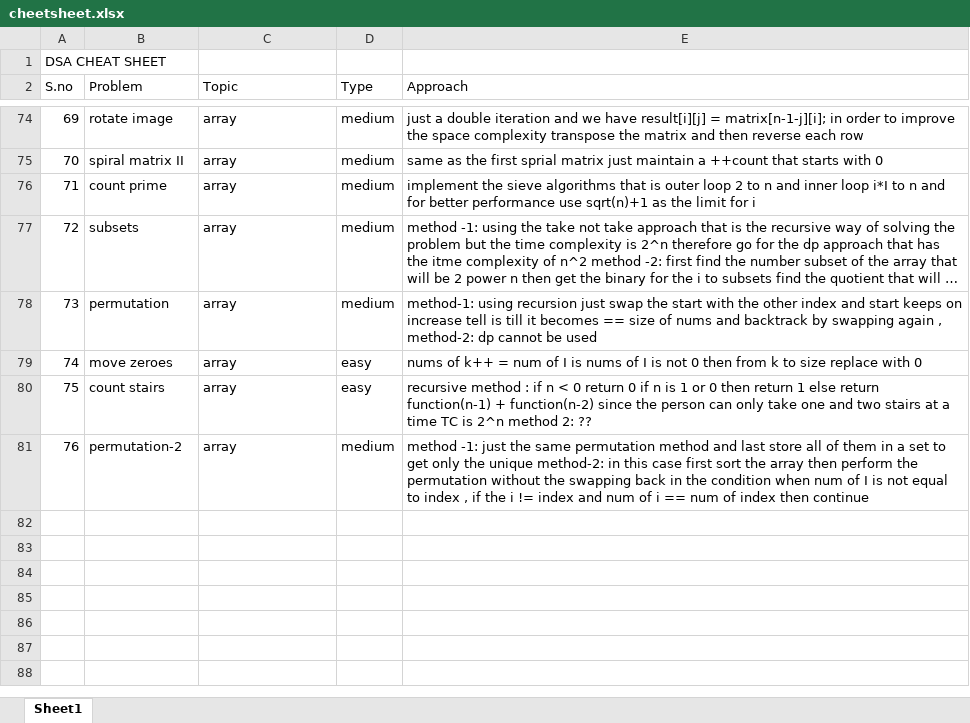
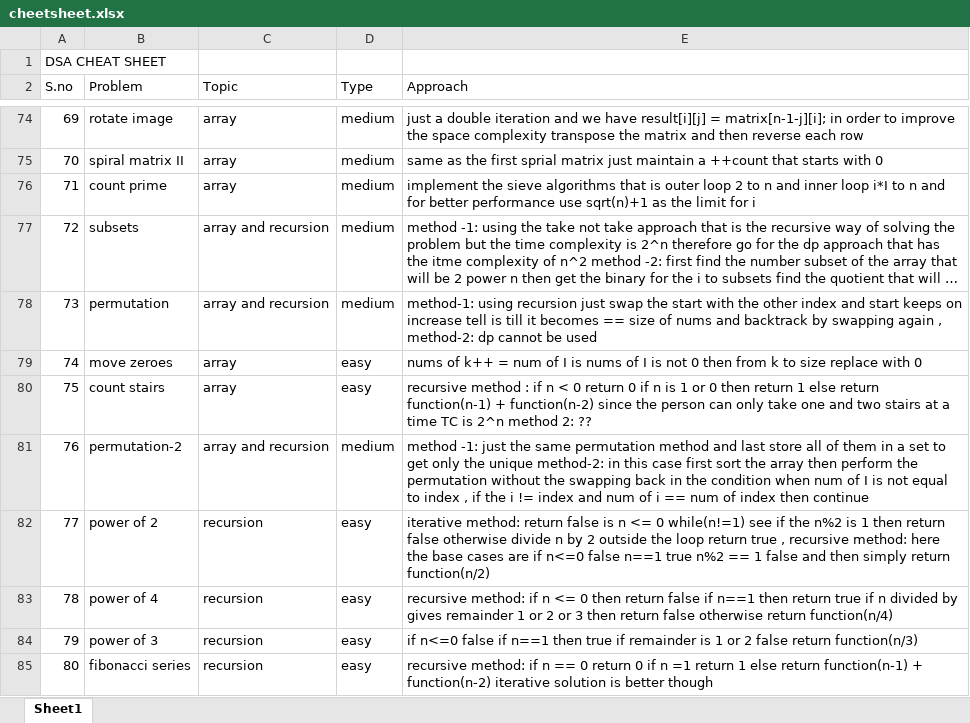
Before and after one commit to JaiBhalla03/dsa, an Excel workbook: cheetsheet.xlsx, sheet Sheet1, drawn as a sheet; only a part is shown, gaps mark what is left out; long unchanged cells end in …; values as stored, in another font and other column widths than the file's, no borders; the diff names each change by its address in the sheet, - before the commit and + after, or states it on an @@ line.

```diff
--- a/cheetsheet.xlsx (sheet Sheet1)
+++ b/cheetsheet.xlsx (sheet Sheet1)
-C77:C78 (Topic): array
+C77:C78 (Topic): array and recursion
-C81 (Topic): array
+C81 (Topic): array and recursion
+row 82: 77 | power of 2 | recursion | easy | iterative method: return false is n <= 0 while(n!=1) see if the n%2 is 1 then return false otherwise divide n by 2 outside the loop return true , recursive method: here the base cases are if n<=0 false n==1 true n%2 == 1 false and then simply return function(n/2)
+row 83: 78 | power of 4 | recursion | easy | recursive method: if n <= 0 then return false if n==1 then return true if n divided by gives remainder 1 or 2 or 3 then return false otherwise return function(n/4)
+row 84: 79 | power of 3 | recursion | easy | if n<=0 false if n==1 then true if remainder is 1 or 2 false return function(n/3)
+row 85: 80 | fibonacci series | recursion | easy | recursive method: if n == 0 return 0 if n =1 return 1 else return function(n-1) + function(n-2) iterative solution is better though
```
Also changed, not shown: 4 other files.
